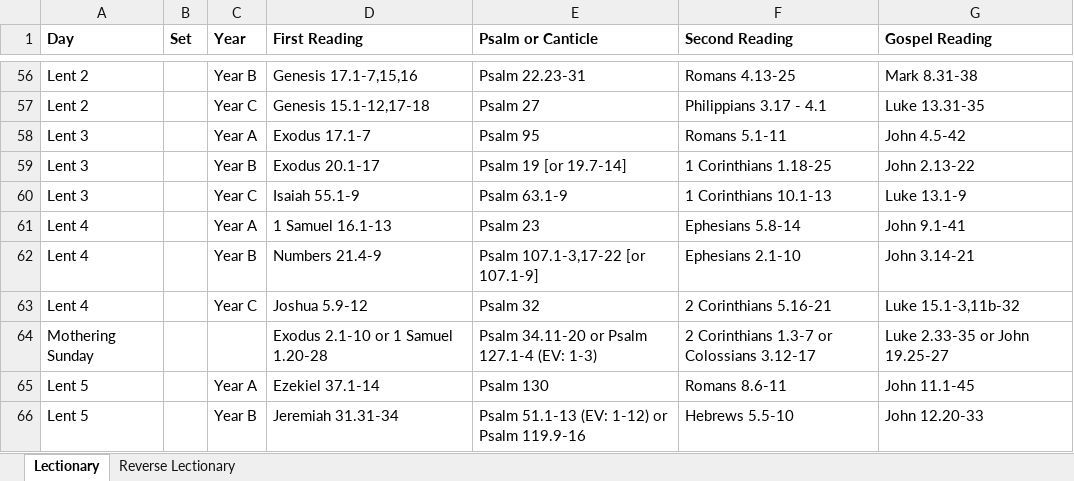
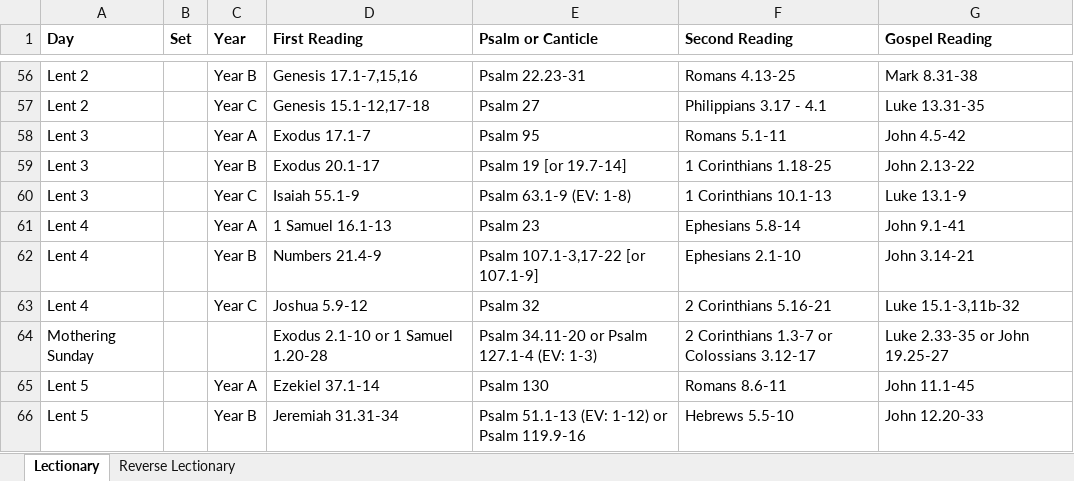
Before and after one commit to anthonyjsmith/anthonyjsmith.github.io, an Excel workbook: assets/lectionary.xlsx, sheet Lectionary, drawn as a sheet; only a part is shown, gaps mark what is left out; values as stored, in another font and other column widths than the file's, no borders; the diff names each change by its address in the sheet, - before the commit and + after, or states it on an @@ line.

Commit message:
CW/EV psalter verses

```diff
--- a/assets/lectionary.xlsx (sheet Lectionary)
+++ b/assets/lectionary.xlsx (sheet Lectionary)
-E60 (Psalm or Canticle): Psalm 63.1-9
+E60 (Psalm or Canticle): Psalm 63.1-9 (EV: 1-8)
```
Also changed, not shown: sheet Reverse Lectionary.
